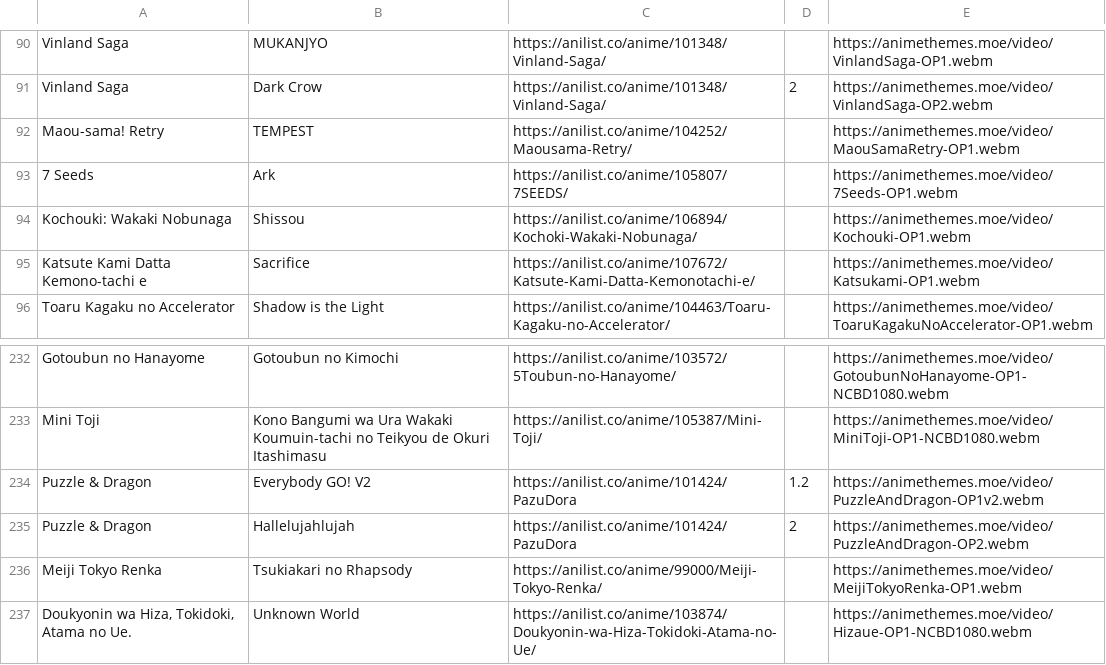
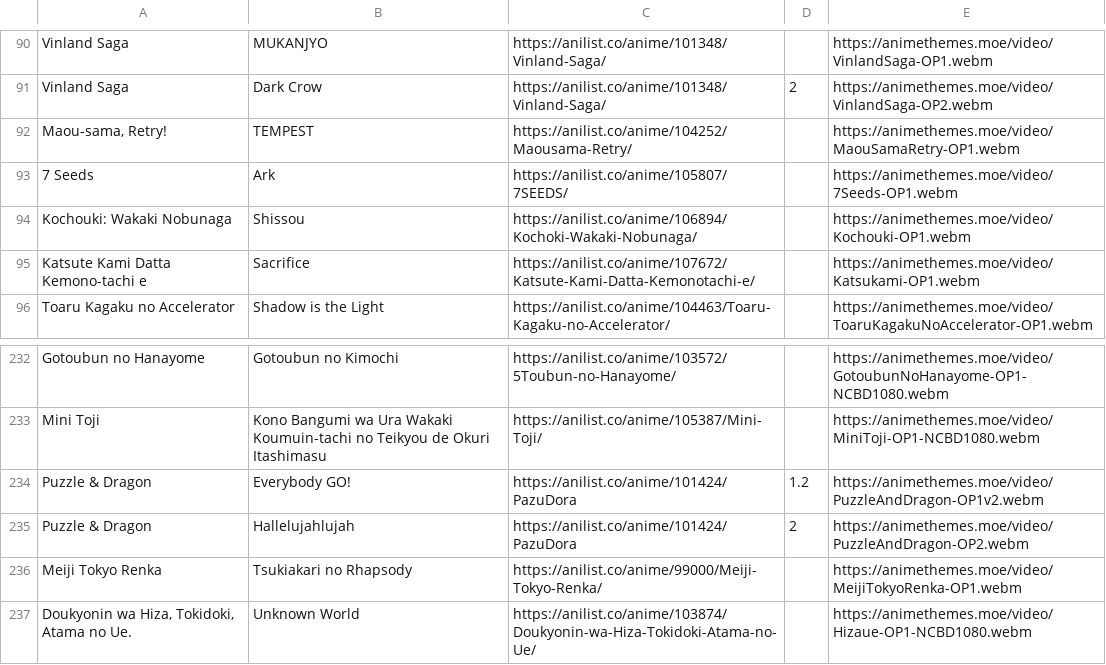
Before and after one commit to r-anime/awards-web, a CSV file: themes/OP.csv, drawn as a sheet; only a part is shown, gaps mark what is left out.

```diff
--- a/themes/OP.csv
+++ b/themes/OP.csv
@@ -92,3 +92,3 @@ Vinland Saga,MUKANJYO,https://anilist.co/anime/101348/Vinland-Saga/,,https://ani
 Vinland Saga,Dark Crow,https://anilist.co/anime/101348/Vinland-Saga/,2,https://animethemes.moe/video/VinlandSaga-OP2.webm
-Maou-sama! Retry,TEMPEST,https://anilist.co/anime/104252/Maousama-Retry/,,https://animethemes.moe/video/MaouSamaRetry-OP1.webm
+"Maou-sama, Retry!",TEMPEST,https://anilist.co/anime/104252/Maousama-Retry/,,https://animethemes.moe/video/MaouSamaRetry-OP1.webm
 7 Seeds,Ark,https://anilist.co/anime/105807/7SEEDS/,,https://animethemes.moe/video/7Seeds-OP1.webm
@@ -248,3 +248,3 @@ Gotoubun no Hanayome,Gotoubun no Kimochi,https://anilist.co/anime/103572/5Toubun
 Mini Toji,Kono Bangumi wa Ura Wakaki Koumuin-tachi no Teikyou de Okuri Itashimasu,https://anilist.co/anime/105387/Mini-Toji/,,https://animethemes.moe/video/MiniToji-OP1-NCBD1080.webm
-Puzzle & Dragon,Everybody GO! V2,https://anilist.co/anime/101424/PazuDora,1.2,https://animethemes.moe/video/PuzzleAndDragon-OP1v2.webm
+Puzzle & Dragon,Everybody GO!,https://anilist.co/anime/101424/PazuDora,1.2,https://animethemes.moe/video/PuzzleAndDragon-OP1v2.webm
 Puzzle & Dragon,Hallelujahlujah,https://anilist.co/anime/101424/PazuDora,2,https://animethemes.moe/video/PuzzleAndDragon-OP2.webm
```
Also changed, not shown: themes/ED.csv.
